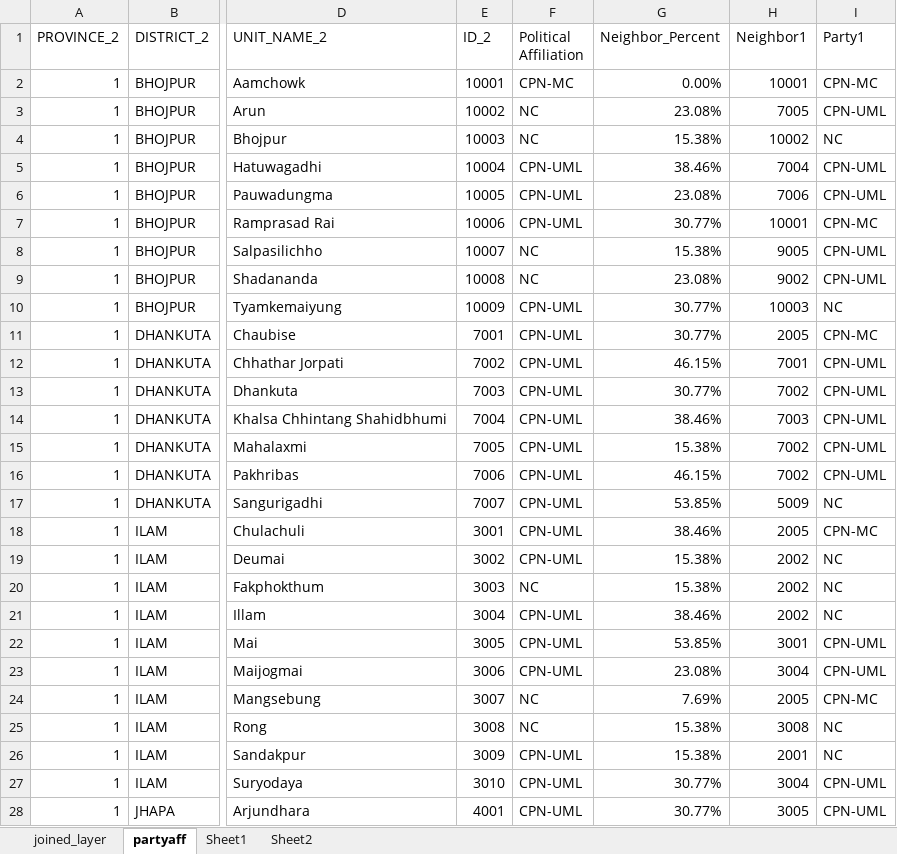
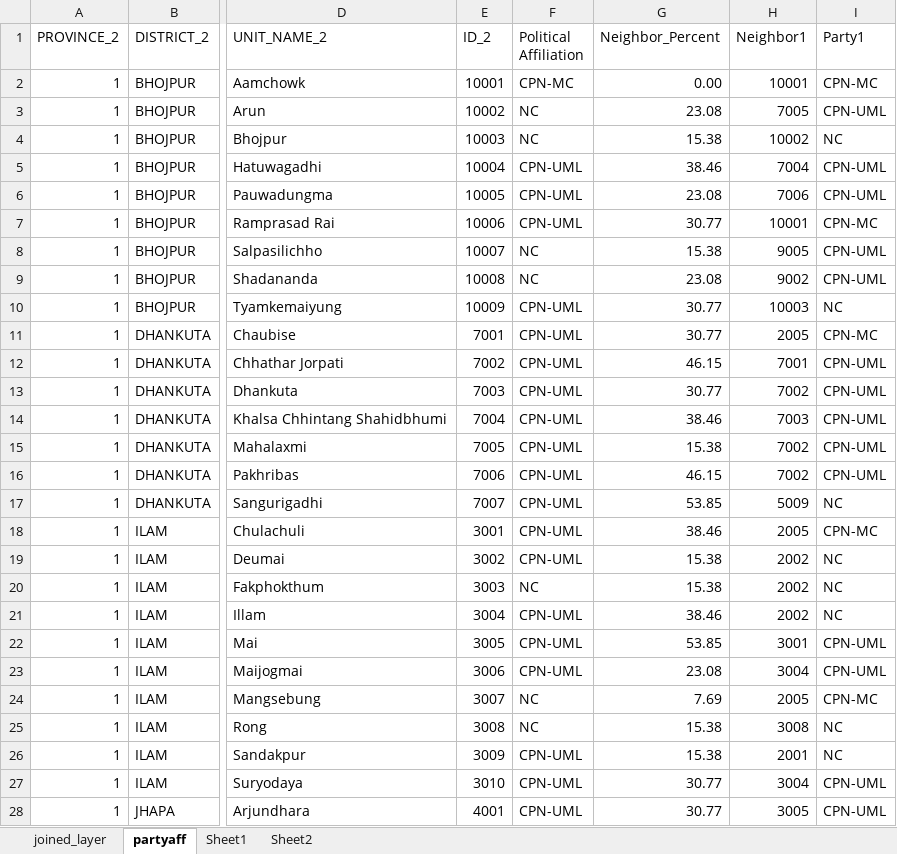
Before and after one commit to Apanta1/Night_Light_Institutional_Capacity, an Excel workbook: Additional Datasets/Neighbors List.xlsx, sheet partyaff, drawn as a sheet; only a part is shown, gaps mark what is left out; values as stored, in another font and other column widths than the file's, no borders; the diff covers the shown part only; the diff names each change by its address in the sheet, - before the commit and + after, or states it on an @@ line.

```diff
--- a/Additional Datasets/Neighbors List.xlsx (sheet partyaff)
+++ b/Additional Datasets/Neighbors List.xlsx (sheet partyaff)
-G2 (Neighbor_Percent): 0.00%
+G2 (Neighbor_Percent): 0.00
-G3 (Neighbor_Percent): 23.08%
+G3 (Neighbor_Percent): 23.08
-G4 (Neighbor_Percent): 15.38%
+G4 (Neighbor_Percent): 15.38
-G5 (Neighbor_Percent): 38.46%
+G5 (Neighbor_Percent): 38.46
-G6 (Neighbor_Percent): 23.08%
+G6 (Neighbor_Percent): 23.08
-G7 (Neighbor_Percent): 30.77%
+G7 (Neighbor_Percent): 30.77
-G8 (Neighbor_Percent): 15.38%
+G8 (Neighbor_Percent): 15.38
-G9 (Neighbor_Percent): 23.08%
+G9 (Neighbor_Percent): 23.08
-G10:G11 (Neighbor_Percent): 30.77%
+G10:G11 (Neighbor_Percent): 30.77
-G12 (Neighbor_Percent): 46.15%
+G12 (Neighbor_Percent): 46.15
-G13 (Neighbor_Percent): 30.77%
+G13 (Neighbor_Percent): 30.77
-G14 (Neighbor_Percent): 38.46%
+G14 (Neighbor_Percent): 38.46
-G15 (Neighbor_Percent): 15.38%
+G15 (Neighbor_Percent): 15.38
-G16 (Neighbor_Percent): 46.15%
+G16 (Neighbor_Percent): 46.15
-G17 (Neighbor_Percent): 53.85%
+G17 (Neighbor_Percent): 53.85
-G18 (Neighbor_Percent): 38.46%
+G18 (Neighbor_Percent): 38.46
-G19:G20 (Neighbor_Percent): 15.38%
+G19:G20 (Neighbor_Percent): 15.38
-G21 (Neighbor_Percent): 38.46%
+G21 (Neighbor_Percent): 38.46
-G22 (Neighbor_Percent): 53.85%
+G22 (Neighbor_Percent): 53.85
-G23 (Neighbor_Percent): 23.08%
+G23 (Neighbor_Percent): 23.08
-G24 (Neighbor_Percent): 7.69%
+G24 (Neighbor_Percent): 7.69
-G25:G26 (Neighbor_Percent): 15.38%
+G25:G26 (Neighbor_Percent): 15.38
-G27:G28 (Neighbor_Percent): 30.77%
+G27:G28 (Neighbor_Percent): 30.77
```
Also changed, not shown: 726 edited cells elsewhere in this sheet, 14 other files.
